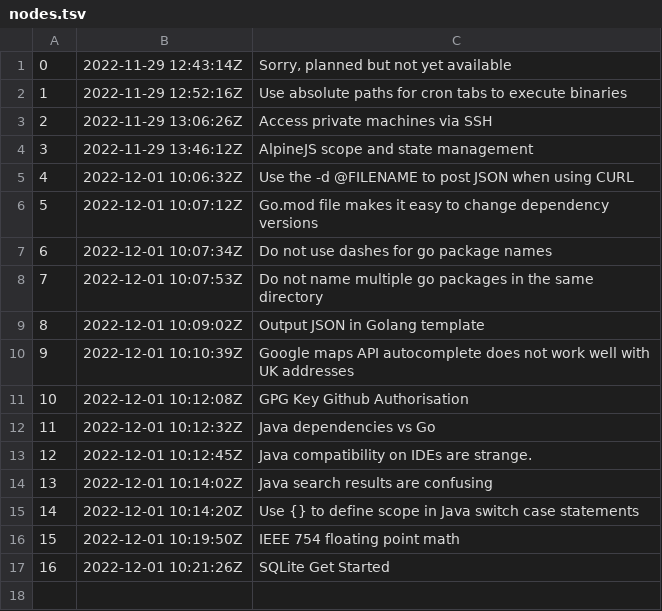
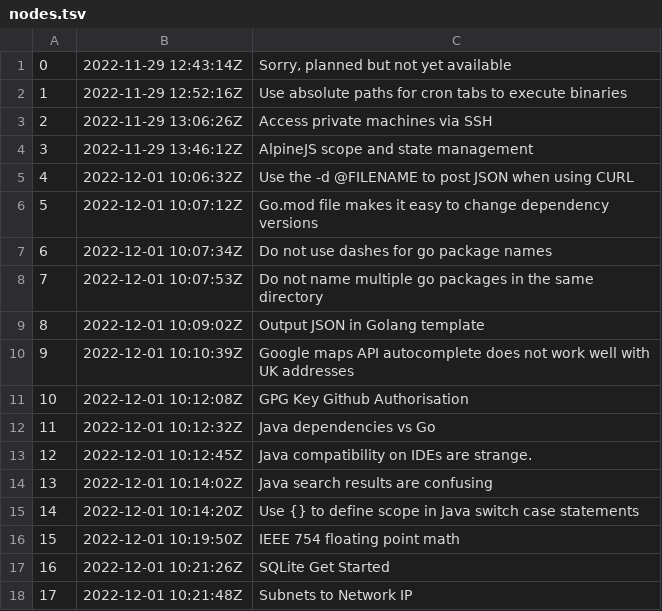
Before and after one commit to rwx-yxu/zet, a TSV file: entries/dex/nodes.tsv, drawn as a sheet; the diff names each change by its address in the sheet, - before the commit and + after, or states it on an @@ line.

Commit message:
Subnets to Network IP

```diff
--- a/entries/dex/nodes.tsv
+++ b/entries/dex/nodes.tsv
+row 18: 17 | 2022-12-01 10:21:48Z | Subnets to Network IP
```
Also changed, not shown: 3 other files.
